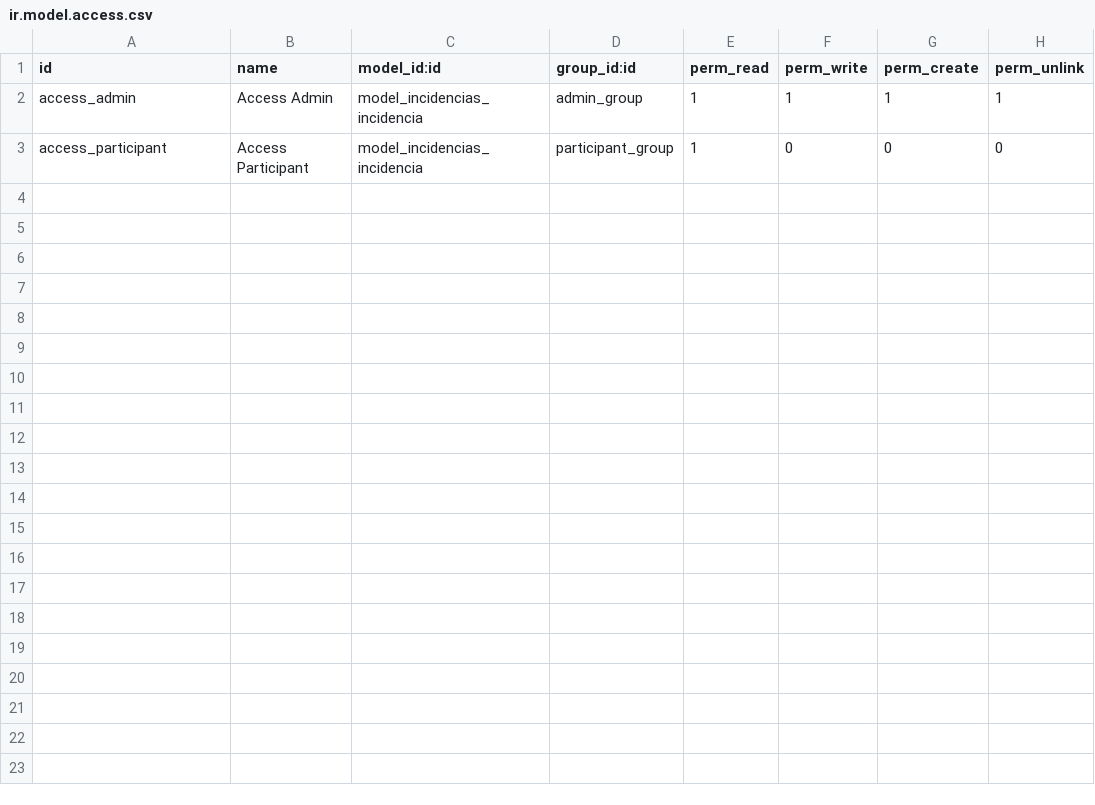
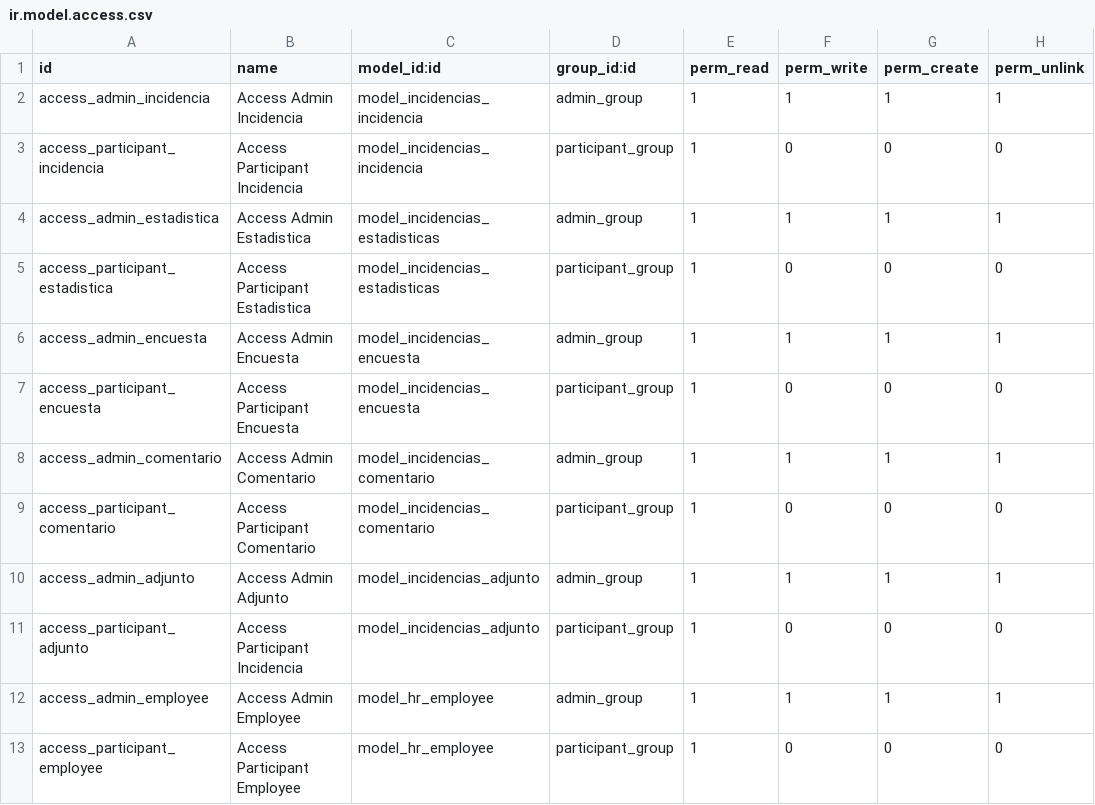
Before and after one commit to SchoolGroup3/SGE_Incidencias_Modulo, a CSV file: incidencias/security/ir.model.access.csv, drawn as a sheet.

Commit message:
Adding all models to security and menu

```diff
--- a/incidencias/security/ir.model.access.csv
+++ b/incidencias/security/ir.model.access.csv
@@ -1,3 +1,13 @@
 id,name,model_id:id,group_id:id,perm_read,perm_write,perm_create,perm_unlink
-access_admin,Access Admin,model_incidencias_incidencia,admin_group,1,1,1,1
-access_participant,Access Participant,model_incidencias_incidencia,participant_group,1,0,0,0
+access_admin_incidencia,Access Admin Incidencia,model_incidencias_incidencia,admin_group,1,1,1,1
+access_participant_incidencia,Access Participant Incidencia,model_incidencias_incidencia,participant_group,1,0,0,0
+access_admin_estadistica,Access Admin Estadistica,model_incidencias_estadisticas,admin_group,1,1,1,1
+access_participant_estadistica,Access Participant Estadistica,model_incidencias_estadisticas,participant_group,1,0,0,0
+access_admin_encuesta,Access Admin Encuesta,model_incidencias_encuesta,admin_group,1,1,1,1
+access_participant_encuesta,Access Participant Encuesta,model_incidencias_encuesta,participant_group,1,0,0,0
+access_admin_comentario,Access Admin Comentario,model_incidencias_comentario,admin_group,1,1,1,1
+access_participant_comentario,Access Participant Comentario,model_incidencias_comentario,participant_group,1,0,0,0
+access_admin_adjunto,Access Admin Adjunto,model_incidencias_adjunto,admin_group,1,1,1,1
+access_participant_adjunto,Access Participant Incidencia,model_incidencias_adjunto,participant_group,1,0,0,0
+access_admin_employee,Access Admin Employee,model_hr_employee,admin_group,1,1,1,1
+access_participant_employee,Access Participant Employee,model_hr_employee,participant_group,1,0,0,0
```
Also changed, not shown: 5 other files.
